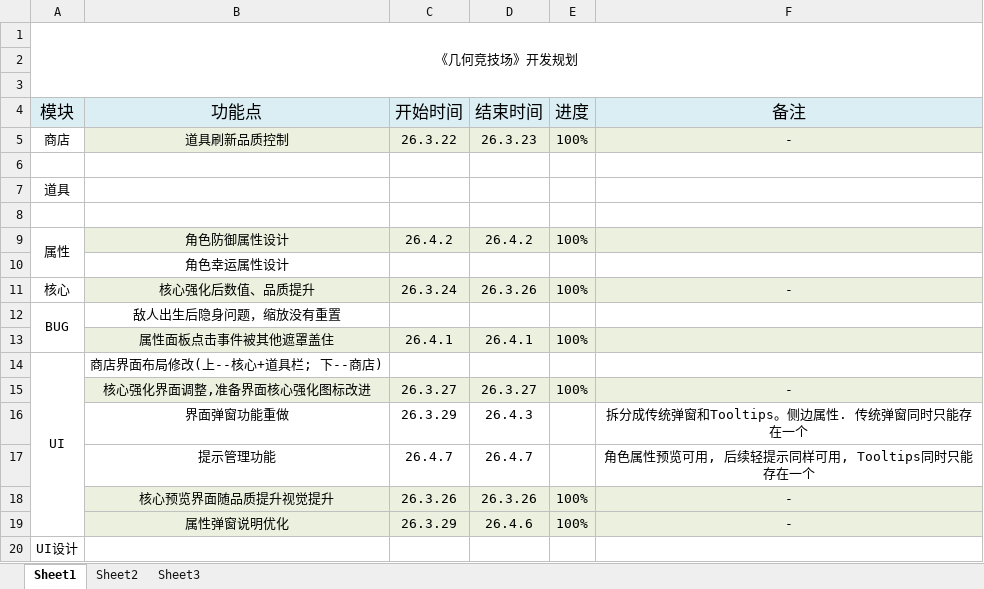
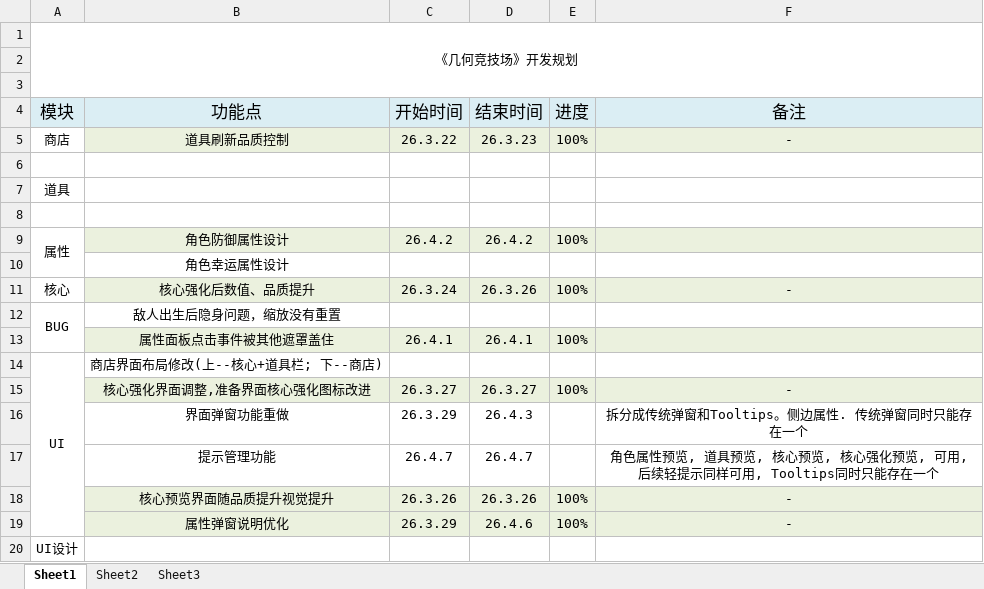
Before and after one commit to FrontEndDevLin/ProjectSP, an Excel workbook: 1.xlsx, sheet Sheet1, drawn as a sheet; values as stored, in another font and other column widths than the file's, no borders; the diff names each change by its address in the sheet, - before the commit and + after, or states it on an @@ line.

```diff
--- a/1.xlsx (sheet Sheet1)
+++ b/1.xlsx (sheet Sheet1)
-F17 (备注): …属性预览可用, 后…
+F17 (备注): …属性预览, 道具预览, 核心预览, 核心强化预览, 可用, 后…
```
Also changed, not shown: 5 other files.
